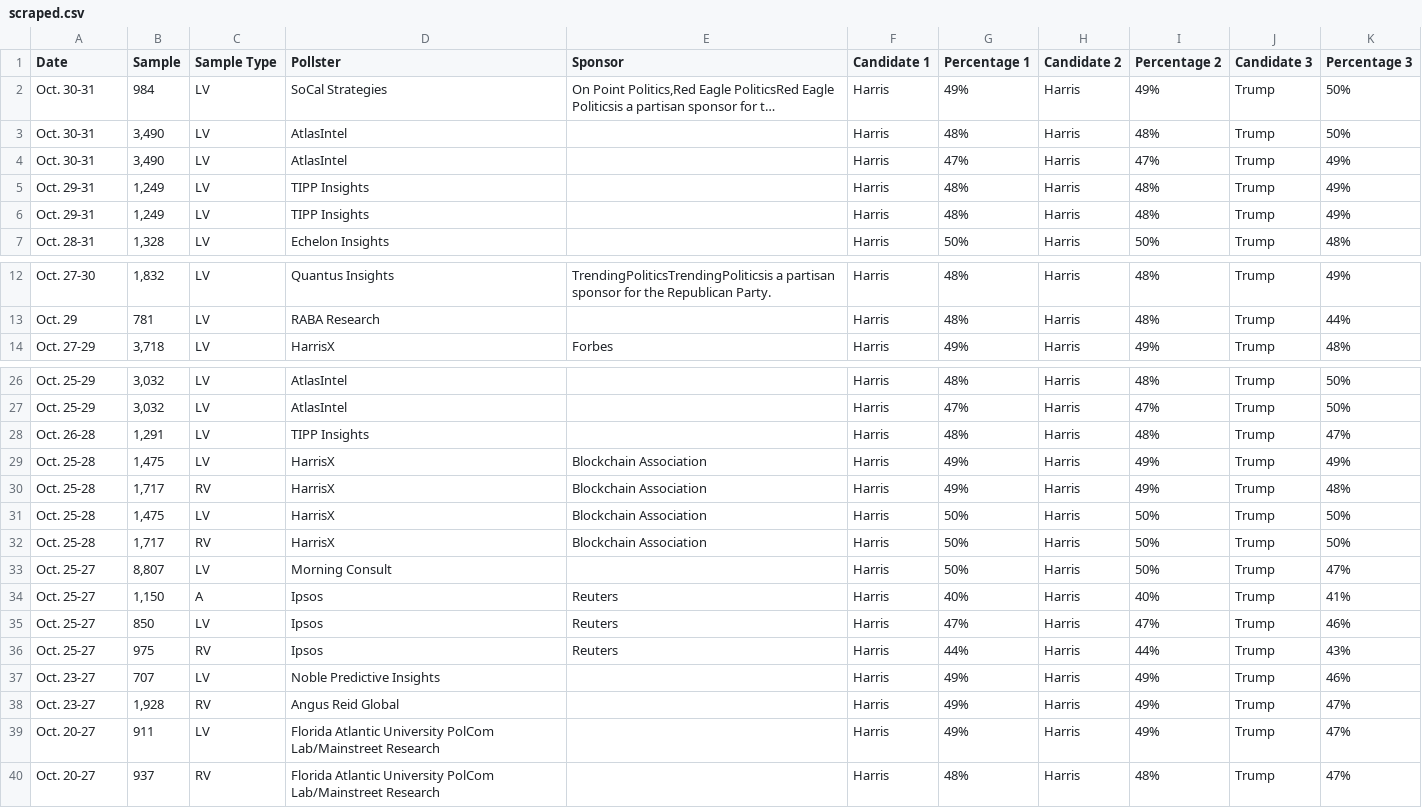
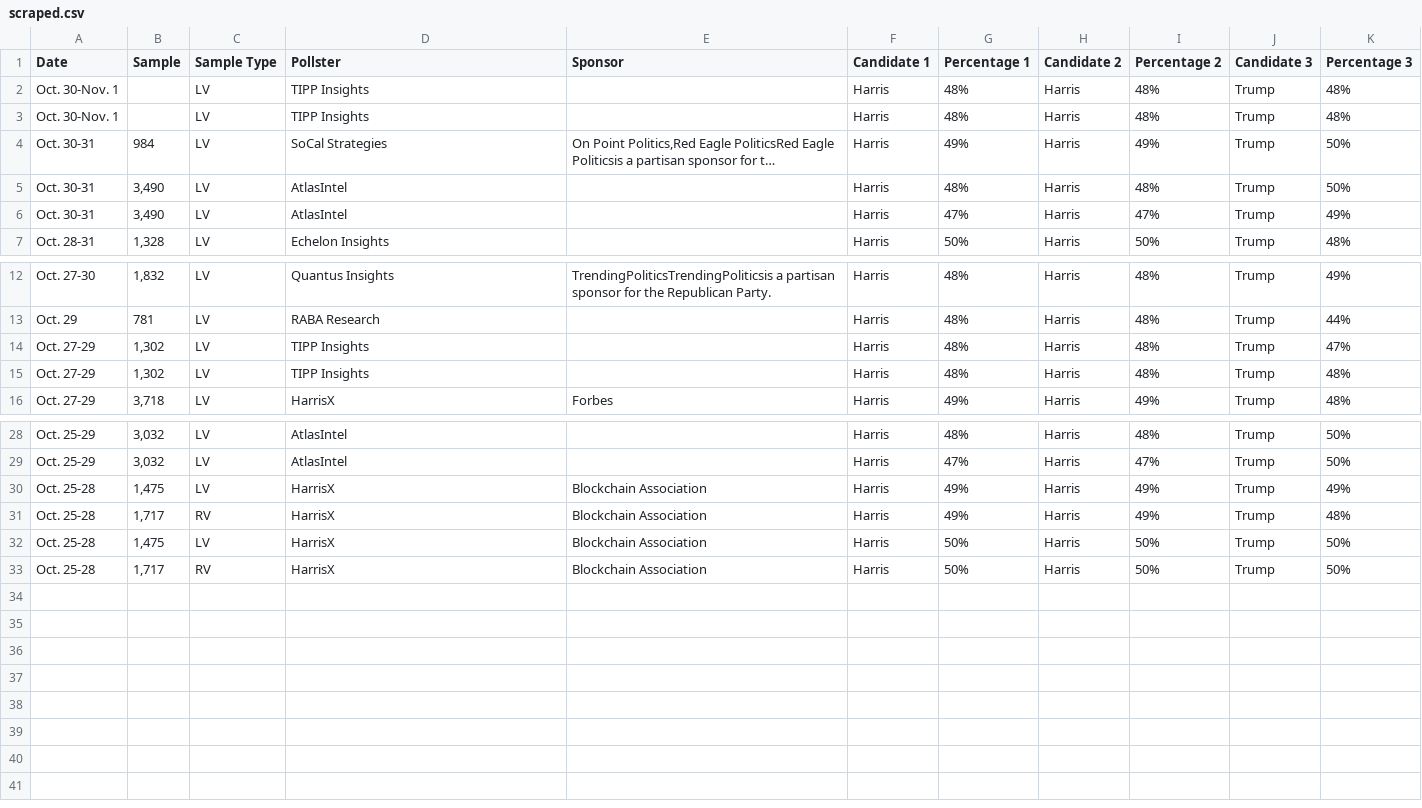
Before and after one commit to bi-cnc/USA_president_2024, a CSV file: scraped.csv, drawn as a sheet; only a part is shown, gaps mark what is left out; long unchanged cells end in …; removed rows and columns are numbered as before the commit, all else as after; the diff names each change by its address in the sheet, - before the commit and + after, or states it on an @@ line.

Commit message:
Update scraped.csv

```diff
--- a/scraped.csv
+++ b/scraped.csv
+row 2: Oct. 30-Nov. 1 |  | LV | TIPP Insights |  | Harris | 48% | Harris | 48% | Trump | 48%
+row 3: Oct. 30-Nov. 1 |  | LV | TIPP Insights |  | Harris | 48% | Harris | 48% | Trump | 48%
-row 5: Oct. 29-31 | 1,249 | LV | TIPP Insights |  | Harris | 48% | Harris | 48% | Trump | 49%
-row 6: Oct. 29-31 | 1,249 | LV | TIPP Insights |  | Harris | 48% | Harris | 48% | Trump | 49%
+row 14: Oct. 27-29 | 1,302 | LV | TIPP Insights |  | Harris | 48% | Harris | 48% | Trump | 47%
+row 15: Oct. 27-29 | 1,302 | LV | TIPP Insights |  | Harris | 48% | Harris | 48% | Trump | 48%
-row 28: Oct. 26-28 | 1,291 | LV | TIPP Insights |  | Harris | 48% | Harris | 48% | Trump | 47%
-row 33: Oct. 25-27 | 8,807 | LV | Morning Consult |  | Harris | 50% | Harris | 50% | Trump | 47%
-row 34: Oct. 25-27 | 1,150 | A | Ipsos | Reuters | Harris | 40% | Harris | 40% | Trump | 41%
-row 35: Oct. 25-27 | 850 | LV | Ipsos | Reuters | Harris | 47% | Harris | 47% | Trump | 46%
-row 36: Oct. 25-27 | 975 | RV | Ipsos | Reuters | Harris | 44% | Harris | 44% | Trump | 43%
-row 37: Oct. 23-27 | 707 | LV | Noble Predictive Insights |  | Harris | 49% | Harris | 49% | Trump | 46%
-row 38: Oct. 23-27 | 1,928 | RV | Angus Reid Global |  | Harris | 49% | Harris | 49% | Trump | 47%
-row 39: Oct. 20-27 | 911 | LV | Florida Atlantic University PolCom Lab/Mainstreet Research |  | Harris | 49% | Harris | 49% | Trump | 47%
-row 40: Oct. 20-27 | 937 | RV | Florida Atlantic University PolCom Lab/Mainstreet Research |  | Harris | 48% | Harris | 48% | Trump | 47%
```
